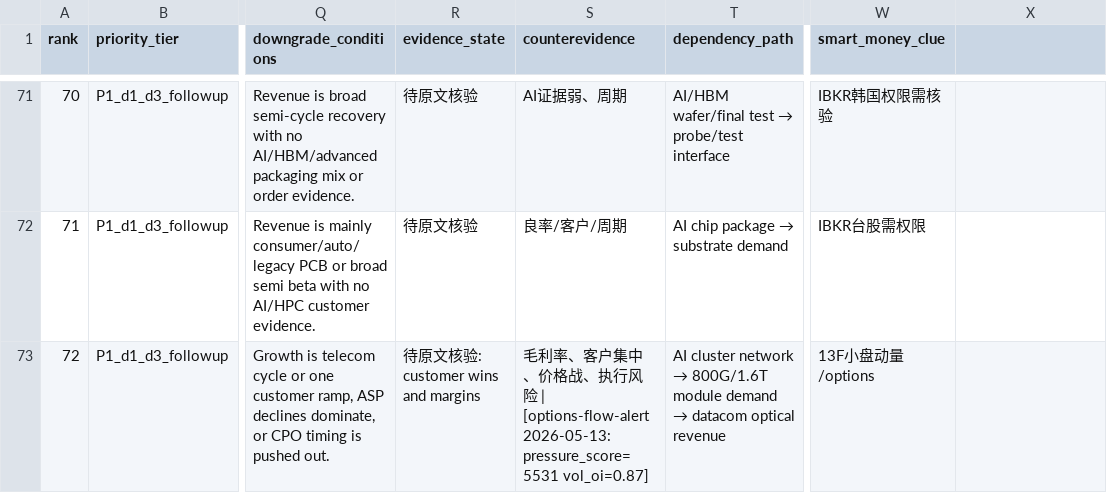
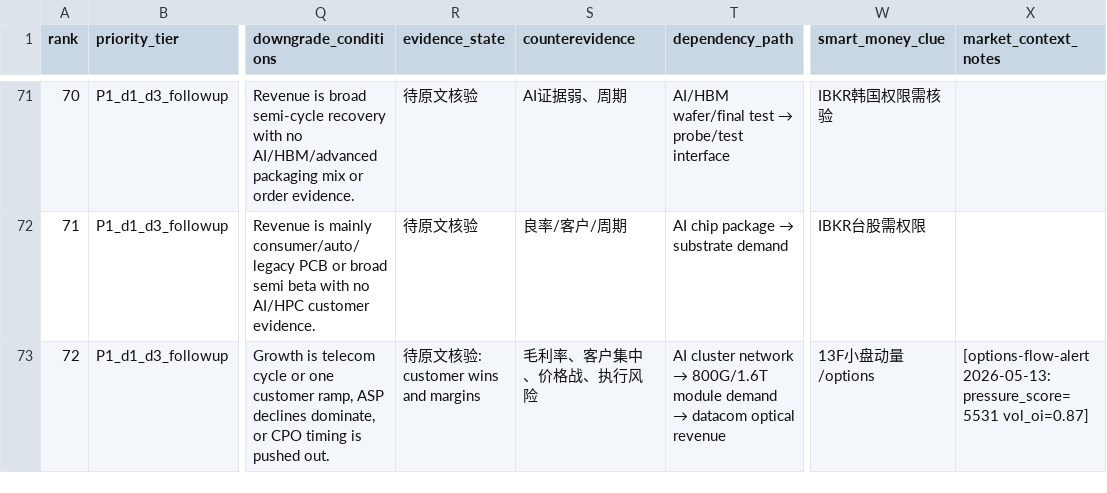
Before and after one commit to hzy-hits/QuantStack, a CSV file: ai_infra/reports/source_verification_queue_v1.csv, drawn as a sheet; only a part is shown, gaps mark what is left out; the diff covers the shown part only; the diff names each change by its address in the sheet, - before the commit and + after, or states it on an @@ line.

Commit message:
Separate options flow alerts from counterevidence

```diff
--- a/ai_infra/reports/source_verification_queue_v1.csv
+++ b/ai_infra/reports/source_verification_queue_v1.csv
-X1: (empty)
+X1: market_context_notes
-S73 (counterevidence): …风险 | [options-flow-alert 2026-05-13: pressure_score=5531 vol_oi=0.87]
+S73 (counterevidence): …风险
-X73 (market_context_notes): (empty)
+X73 (market_context_notes): [options-flow-alert 2026-05-13: pressure_score=5531 vol_oi=0.87]
```
Also changed, not shown: 10 edited cells elsewhere in this file, 10 other files.
